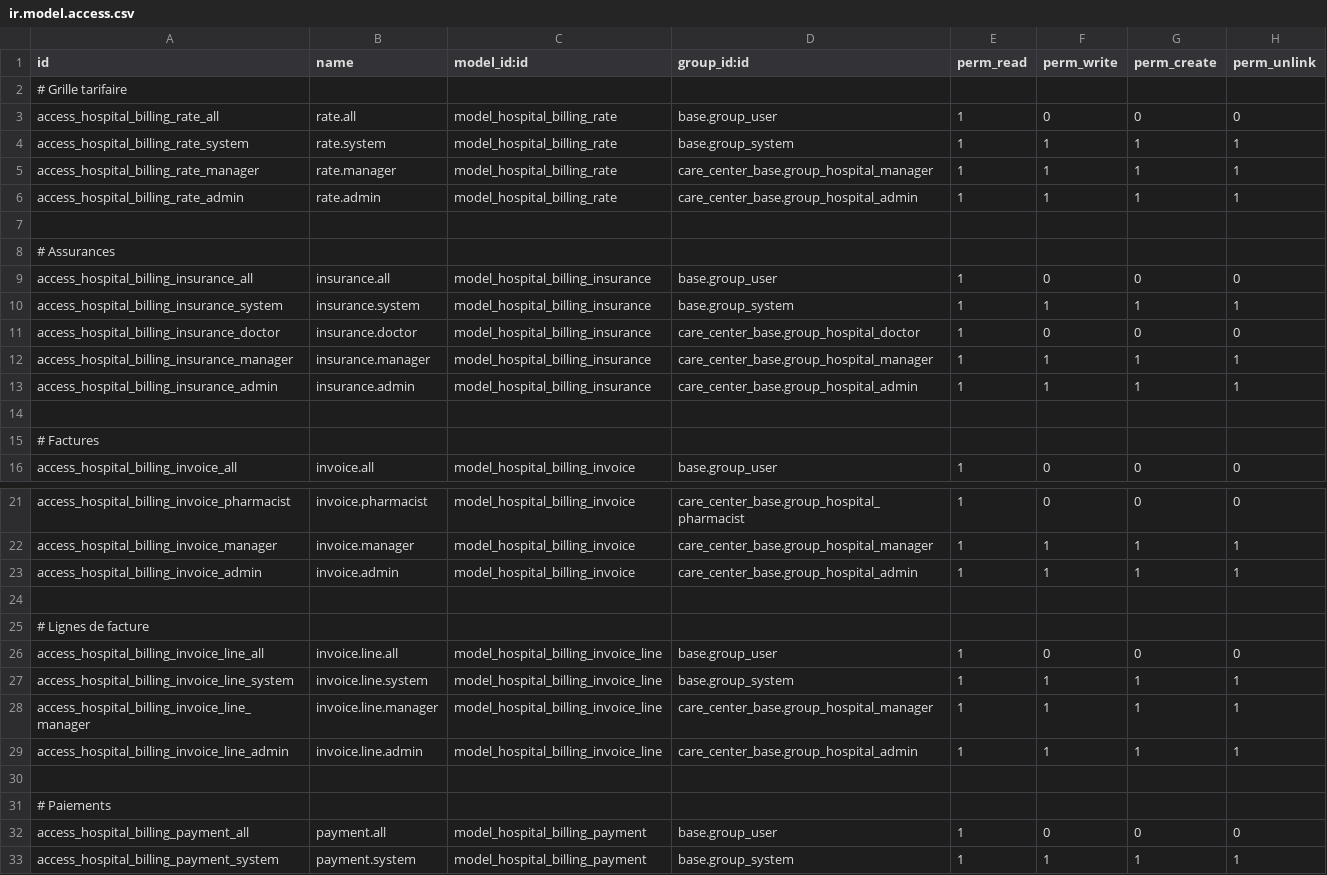
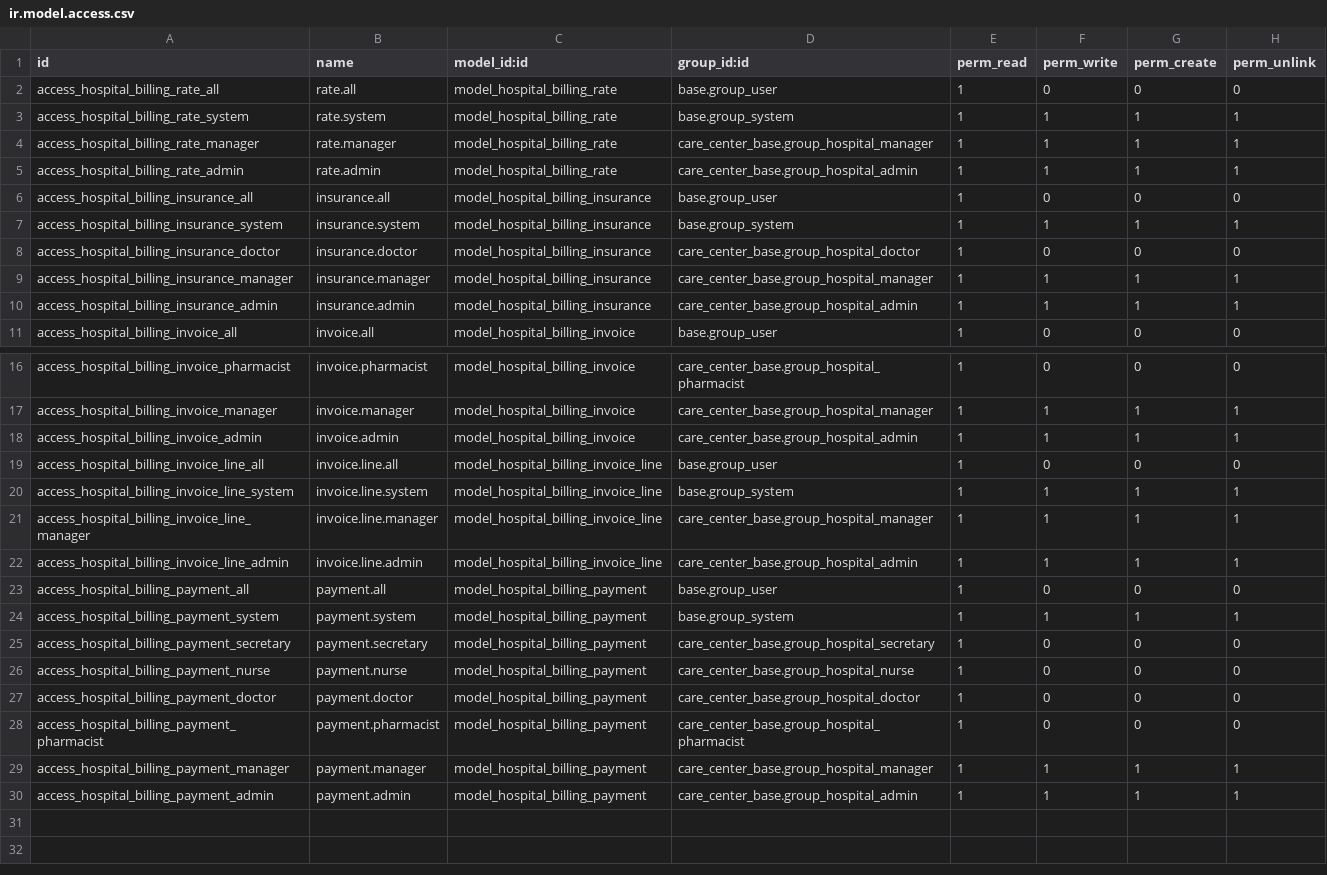
Before and after one commit to Armel75/hospital_management_system, a CSV file: addons/care_center_billing/security/ir.model.access.csv, drawn as a sheet; only a part is shown, gaps mark what is left out; the shorter side is filled out with more unchanged rows; the diff names each change by its address in the sheet, - before the commit and + after, or states it on an @@ line.

```diff
--- a/addons/care_center_billing/security/ir.model.access.csv
+++ b/addons/care_center_billing/security/ir.model.access.csv
-row 2: # Grille tarifaire
-row 7: (empty)
-row 8: # Assurances
-row 14: (empty)
-row 15: # Factures
-row 24: (empty)
-row 25: # Lignes de facture
-row 30: (empty)
-row 31: # Paiements
```
Also changed, not shown: addons/care_center_pharmacy/security/ir.model.access.csv, 12 other files.
